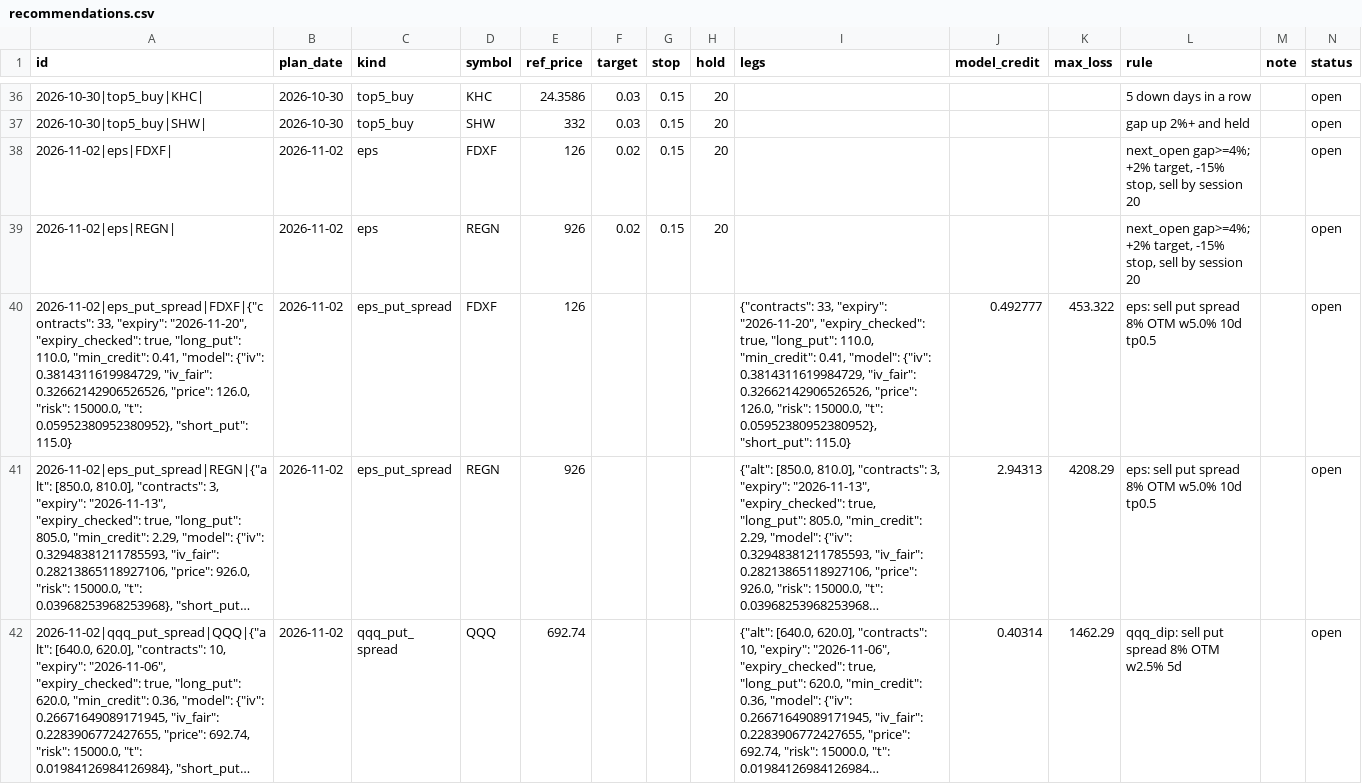
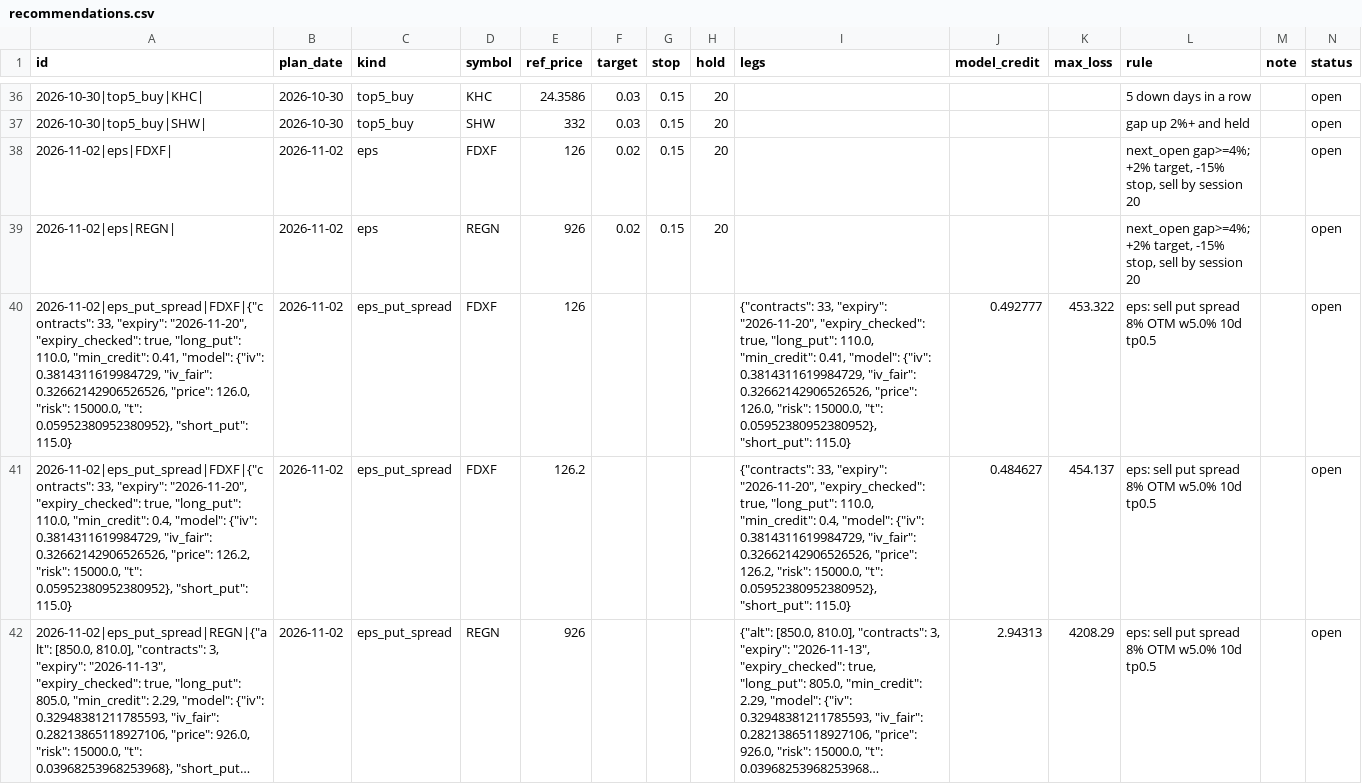
Before and after one commit to koltonandrew62/FinGPT, a CSV file: schwab_trader/results/journal/recommendations.csv, drawn as a sheet; only a part is shown, gaps mark what is left out; the shorter side is filled out with more unchanged rows; long unchanged cells end in …; rows hold the shown columns only; the diff covers the shown part only; the diff names each change by its address in the sheet, - before the commit and + after, or states it on an @@ line.

```diff
--- a/schwab_trader/results/journal/recommendations.csv
+++ b/schwab_trader/results/journal/recommendations.csv
+row 41: 2026-11-02|eps_put_spread|FDXF|{"contracts": 33, "expiry": "2026-11-20", "expiry_checked": true, "long_put": 110.0, "min_credit": 0.4, "model": {"iv": 0.3814311619984729, "iv_fair": 0.32662142906526526, "price": 126.2, "risk": 15000.0, "t": 0.05952380952380952}, "short_put": 115.0} | 2026-11-02 | eps_put_spread | FDXF | 126.2 |  |  |  | {"contracts": 33, "expiry": "2026-11-20", "expiry_checked": true, "long_put": 110.0, "min_credit": 0.4, "model": {"iv": 0.3814311619984729, "iv_fair": 0.32662142906526526, "price": 126.2, "risk": 15000.0, "t": 0.05952380952380952}, "short_put": 115.0} | 0.484627 | 454.137 | eps: sell put spread 8% OTM w5.0% 10d tp0.5 |  | open
```
Also changed, not shown: 2 added rows elsewhere in this file.
